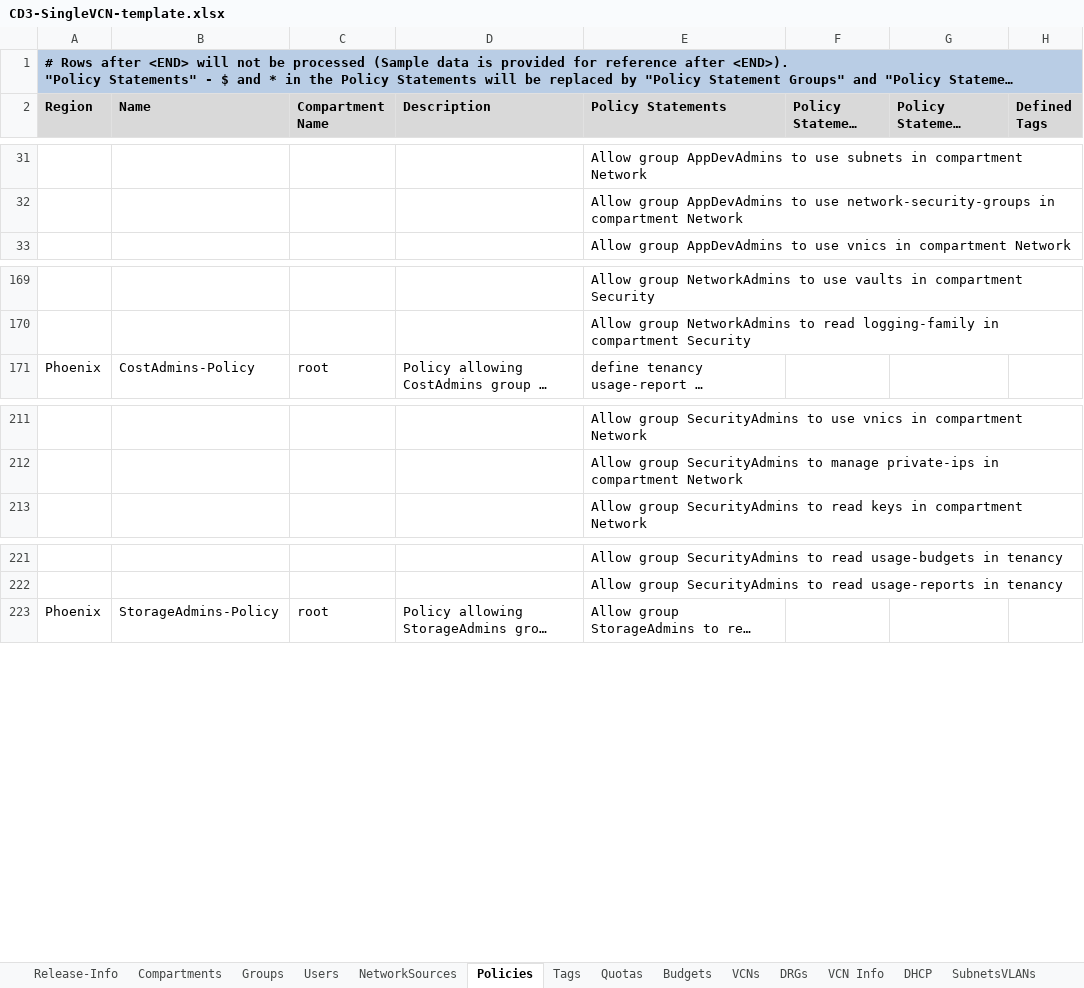
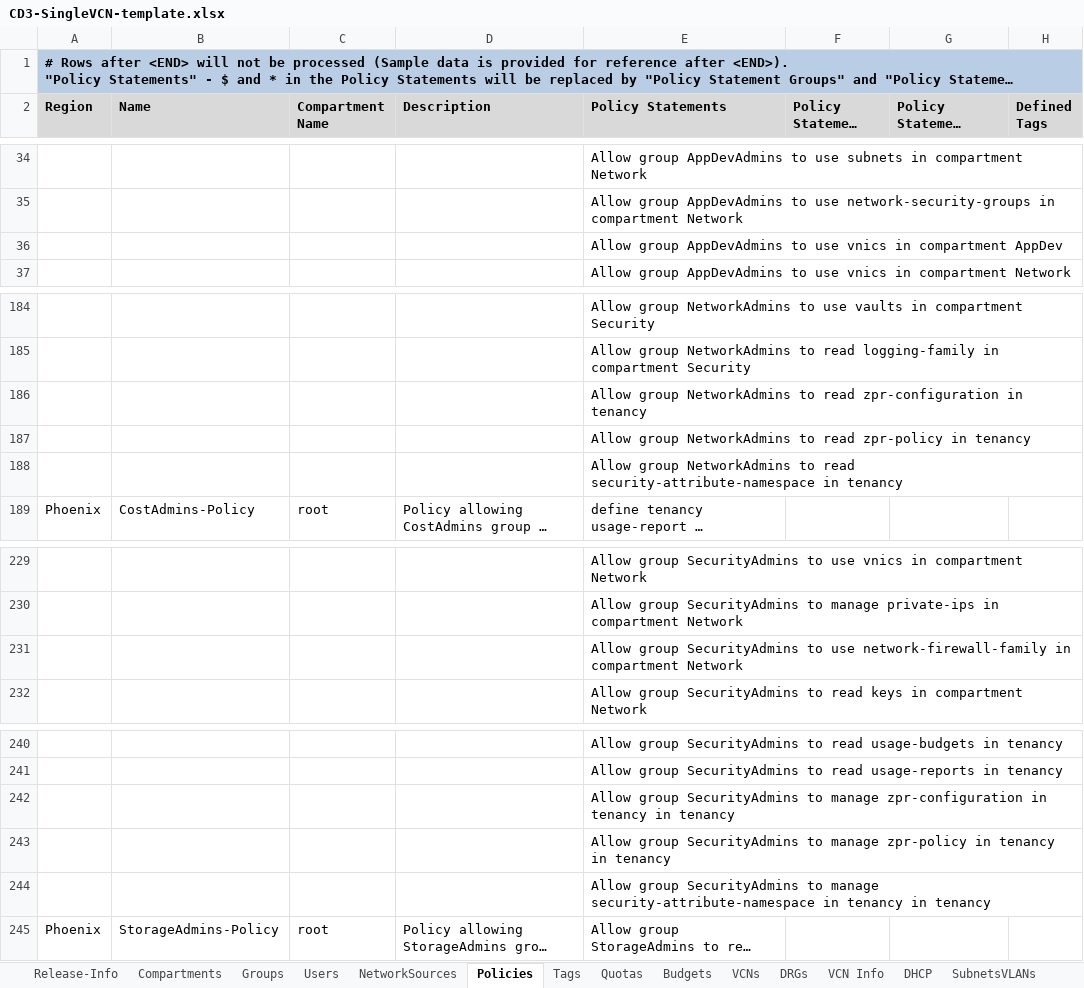
Before and after one commit to oracle-devrel/cd3-automation-toolkit, an Excel workbook: cd3_automation_toolkit/example/CD3-SingleVCN-template.xlsx, sheet Policies, drawn as a sheet; only a part is shown, gaps mark what is left out; long unchanged cells end in …; values as stored, in another font and other column widths than the file's, no borders; the diff covers the shown part only; the diff names each change by its address in the sheet, - before the commit and + after, or states it on an @@ line.

```diff
--- a/cd3_automation_toolkit/example/CD3-SingleVCN-template.xlsx (sheet Policies)
+++ b/cd3_automation_toolkit/example/CD3-SingleVCN-template.xlsx (sheet Policies)
+row 36:  |  |  |  | Allow group AppDevAdmins to use vnics in compartment AppDev
+row 186:  |  |  |  | Allow group NetworkAdmins to read zpr-configuration in tenancy
+row 187:  |  |  |  | Allow group NetworkAdmins to read zpr-policy in tenancy
+row 188:  |  |  |  | Allow group NetworkAdmins to read security-attribute-namespace in tenancy
+row 231:  |  |  |  | Allow group SecurityAdmins to use network-firewall-family in compartment Network
+row 242:  |  |  |  | Allow group SecurityAdmins to manage zpr-configuration in tenancy in tenancy
+row 243:  |  |  |  | Allow group SecurityAdmins to manage zpr-policy in tenancy in tenancy
+row 244:  |  |  |  | Allow group SecurityAdmins to manage security-attribute-namespace in tenancy in tenancy
```
Also changed, not shown: 15 added rows and 1 removed row elsewhere in this sheet, sheet Groups, sheet ADB, sheet VCNs, sheet Release-Info, cd3_automation_toolkit/example/CD3-Blank-template.xlsx, cd3_automation_toolkit/example/CD3-CIS-template.xlsx, 9 other files.
